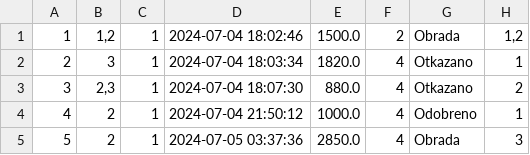
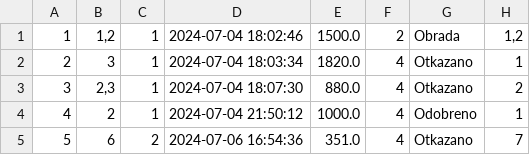
Before and after one commit to ratkovac/Choco-Factory-App, a CSV file: Backend/WebShopAppREST/src/main/webapp/purchases.csv, drawn as a sheet.

```diff
--- a/Backend/WebShopAppREST/src/main/webapp/purchases.csv
+++ b/Backend/WebShopAppREST/src/main/webapp/purchases.csv
@@ -4,2 +4,2 @@
 4;2;1;2024-07-04 21:50:12;1000.0;4;Odobreno;1
-5;2;1;2024-07-05 03:37:36;2850.0;4;Obrada;3
+5;6;2;2024-07-06 16:54:36;351.0;4;Otkazano;7
```
Also changed, not shown: Backend/WebShopAppREST/src/main/webapp/chocolates.csv, Backend/WebShopAppREST/src/main/webapp/users.csv, 13 other files.
